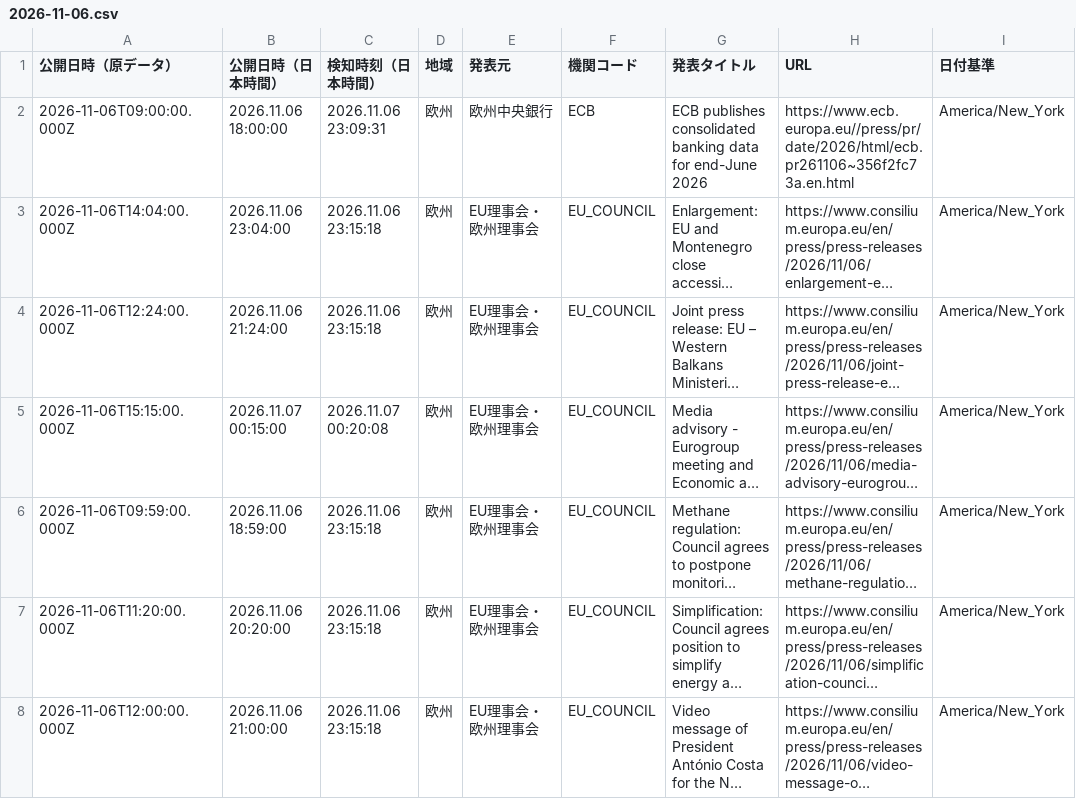
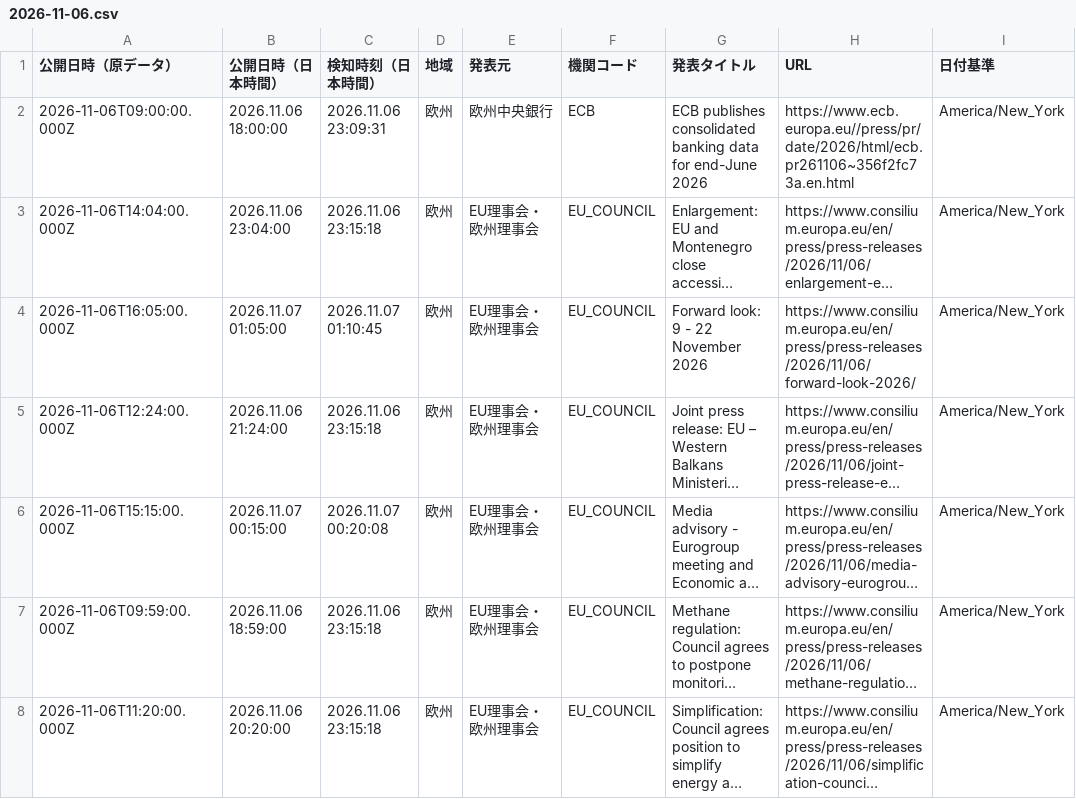
Before and after one commit to NewMill-cmd/kankocho-news-archive, a CSV file: data/eu/2026-11-06.csv, drawn as a sheet; only a part is shown; the shorter side is filled out with more unchanged rows; long unchanged cells end in …; the diff covers the shown part only; the diff names each change by its address in the sheet, - before the commit and + after, or states it on an @@ line.

Commit message:
Archive eu news 2026-11-06

```diff
--- a/data/eu/2026-11-06.csv
+++ b/data/eu/2026-11-06.csv
+row 4: 2026-11-06T16:05:00.000Z | 2026.11.07 01:05:00 | 2026.11.07 01:10:45 | 欧州 | EU理事会・欧州理事会 | EU_COUNCIL | Forward look: 9 - 22 November 2026 | https://www.consilium.europa.eu/en/press/press-releases/2026/11/06/forward-look-2026/ | America/New_York
```
Also changed, not shown: 2 added rows elsewhere in this file.
